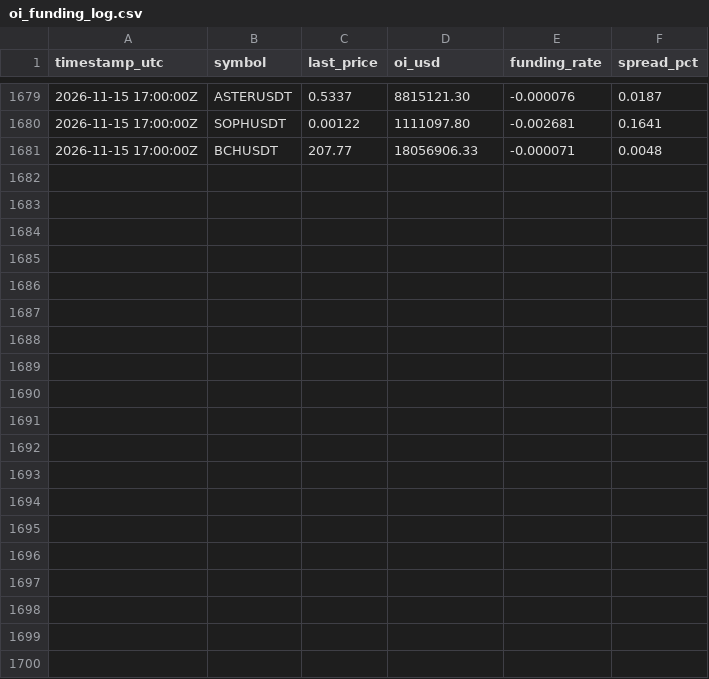
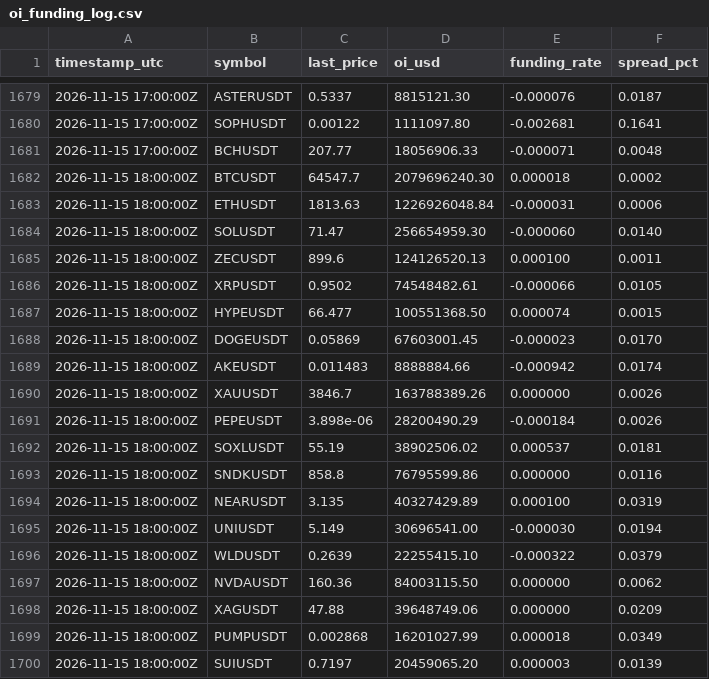
Before and after one commit to ahmednabeelshah/smc-paper-scanner, a CSV file: oi_funding_log.csv, drawn as a sheet; only a part is shown, gaps mark what is left out; the diff covers the shown part only; the diff names each change by its address in the sheet, - before the commit and + after, or states it on an @@ line.

```diff
--- a/oi_funding_log.csv
+++ b/oi_funding_log.csv
+row 1682: 2026-11-15 18:00:00Z | BTCUSDT | 64547.7 | 2079696240.30 | 0.000018 | 0.0002
+row 1683: 2026-11-15 18:00:00Z | ETHUSDT | 1813.63 | 1226926048.84 | -0.000031 | 0.0006
+row 1684: 2026-11-15 18:00:00Z | SOLUSDT | 71.47 | 256654959.30 | -0.000060 | 0.0140
+row 1685: 2026-11-15 18:00:00Z | ZECUSDT | 899.6 | 124126520.13 | 0.000100 | 0.0011
+row 1686: 2026-11-15 18:00:00Z | XRPUSDT | 0.9502 | 74548482.61 | -0.000066 | 0.0105
+row 1687: 2026-11-15 18:00:00Z | HYPEUSDT | 66.477 | 100551368.50 | 0.000074 | 0.0015
+row 1688: 2026-11-15 18:00:00Z | DOGEUSDT | 0.05869 | 67603001.45 | -0.000023 | 0.0170
+row 1689: 2026-11-15 18:00:00Z | AKEUSDT | 0.011483 | 8888884.66 | -0.000942 | 0.0174
+row 1690: 2026-11-15 18:00:00Z | XAUUSDT | 3846.7 | 163788389.26 | 0.000000 | 0.0026
+row 1691: 2026-11-15 18:00:00Z | PEPEUSDT | 3.898e-06 | 28200490.29 | -0.000184 | 0.0026
+row 1692: 2026-11-15 18:00:00Z | SOXLUSDT | 55.19 | 38902506.02 | 0.000537 | 0.0181
+row 1693: 2026-11-15 18:00:00Z | SNDKUSDT | 858.8 | 76795599.86 | 0.000000 | 0.0116
+row 1694: 2026-11-15 18:00:00Z | NEARUSDT | 3.135 | 40327429.89 | 0.000100 | 0.0319
+row 1695: 2026-11-15 18:00:00Z | UNIUSDT | 5.149 | 30696541.00 | -0.000030 | 0.0194
+row 1696: 2026-11-15 18:00:00Z | WLDUSDT | 0.2639 | 22255415.10 | -0.000322 | 0.0379
+row 1697: 2026-11-15 18:00:00Z | NVDAUSDT | 160.36 | 84003115.50 | 0.000000 | 0.0062
+row 1698: 2026-11-15 18:00:00Z | XAGUSDT | 47.88 | 39648749.06 | 0.000000 | 0.0209
+row 1699: 2026-11-15 18:00:00Z | PUMPUSDT | 0.002868 | 16201027.99 | 0.000018 | 0.0349
+row 1700: 2026-11-15 18:00:00Z | SUIUSDT | 0.7197 | 20459065.20 | 0.000003 | 0.0139
```
Also changed, not shown: 11 added rows elsewhere in this file, master_trade_log.csv, 2 other files.
